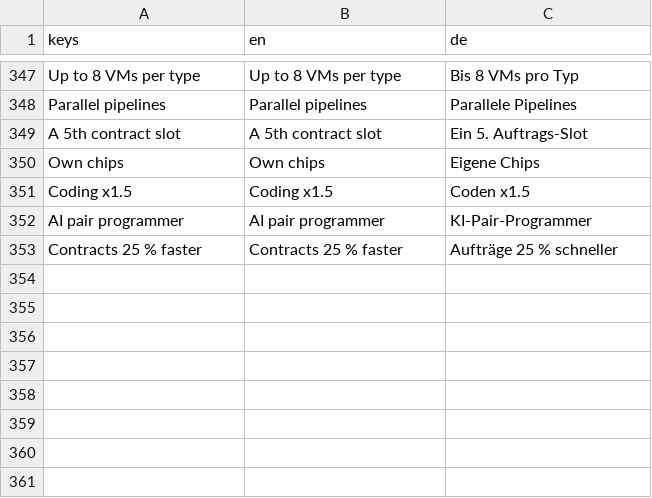
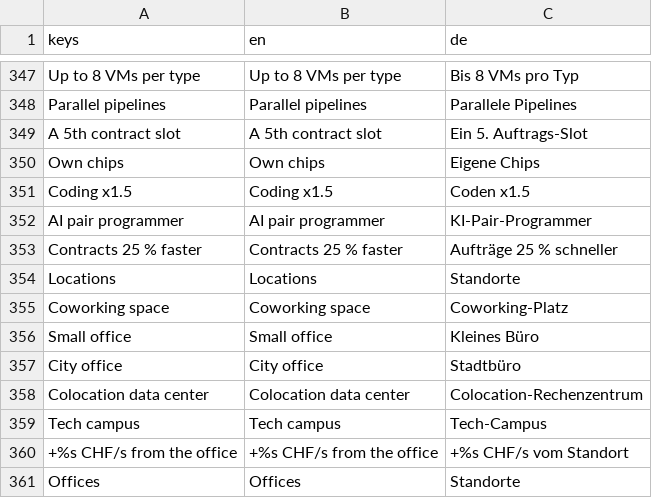
Before and after one commit to XYMYX/idle.exe, a CSV file: i18n/translations.csv, drawn as a sheet; only a part is shown, gaps mark what is left out; the diff names each change by its address in the sheet, - before the commit and + after, or states it on an @@ line.

Commit message:
Stage 13: locations with wall map

```diff
--- a/i18n/translations.csv
+++ b/i18n/translations.csv
+row 354: Locations | Locations | Standorte
+row 355: Coworking space | Coworking space | Coworking-Platz
+row 356: Small office | Small office | Kleines Büro
+row 357: City office | City office | Stadtbüro
+row 358: Colocation data center | Colocation data center | Colocation-Rechenzentrum
+row 359: Tech campus | Tech campus | Tech-Campus
+row 360: +%s CHF/s from the office | +%s CHF/s from the office | +%s CHF/s vom Standort
+row 361: Offices | Offices | Standorte
```
Also changed, not shown: 8 other files.
